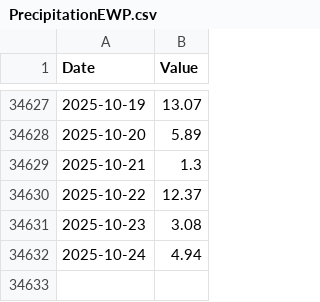
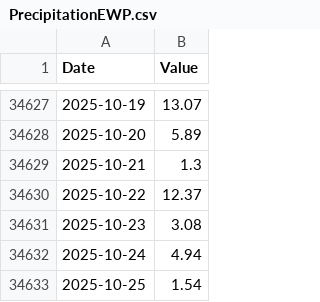
Before and after one commit to Pr-141/WeatherArchives, a CSV file: PrecipitationEWP.csv, drawn as a sheet; only a part is shown, gaps mark what is left out.

```diff
--- a/PrecipitationEWP.csv
+++ b/PrecipitationEWP.csv
@@ -34632 +34632,2 @@ Date,Value
 2025-10-24,4.94
+2025-10-25,1.54
```
Also changed, not shown: 1 other file.
